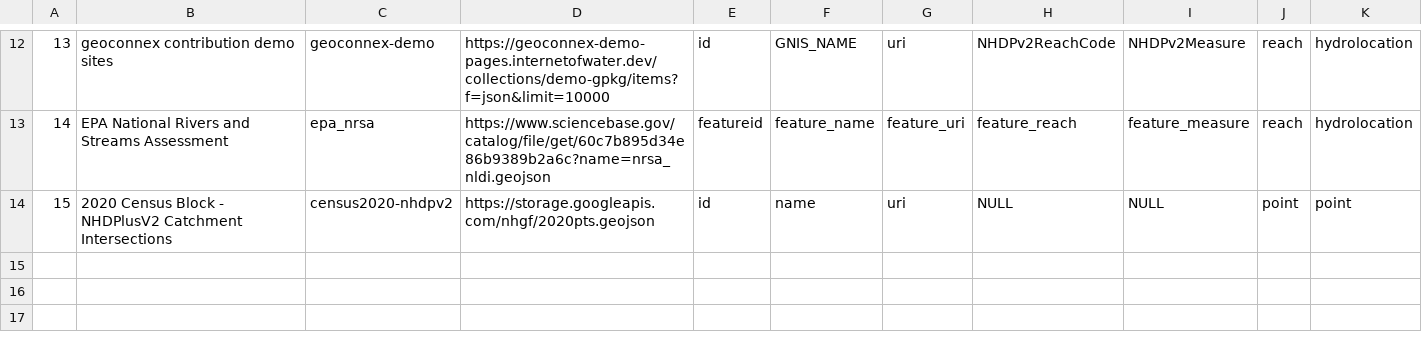
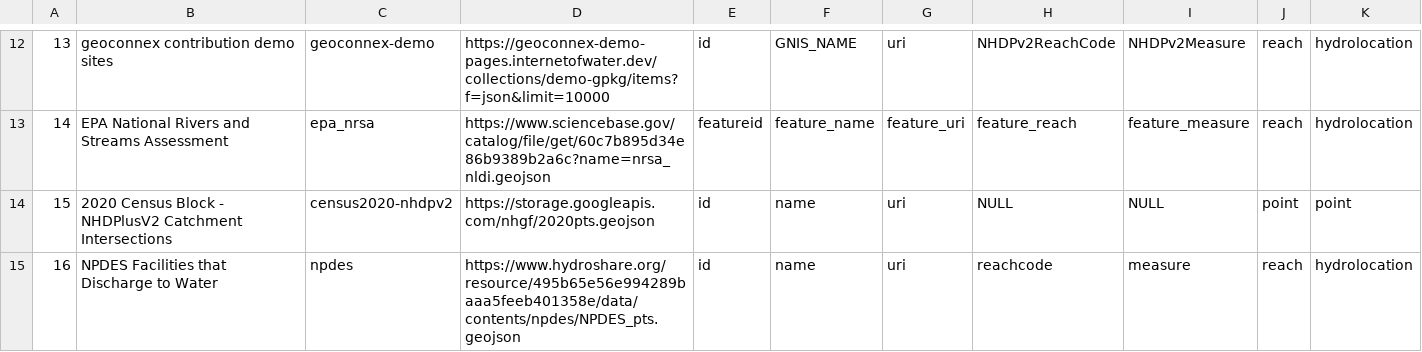
Before and after one commit to internetofwater/nldi-db, a TSV file: liquibase/changeLogs/nldi/nldi_data/update_crawler_source/crawler_source.tsv, drawn as a sheet; only a part is shown, gaps mark what is left out; the diff names each change by its address in the sheet, - before the commit and + after, or states it on an @@ line.

Commit message:
Update crawler_source.tsv
adds npdes

```diff
--- a/liquibase/changeLogs/nldi/nldi_data/update_crawler_source/crawler_source.tsv
+++ b/liquibase/changeLogs/nldi/nldi_data/update_crawler_source/crawler_source.tsv
+row 15: 16 | NPDES Facilities that Discharge to Water | npdes | https://www.hydroshare.org/resource/495b65e56e994289baaa5feeb401358e/data/contents/npdes/NPDES_pts.geojson | id | name | uri | reachcode | measure | reach | hydrolocation
```
